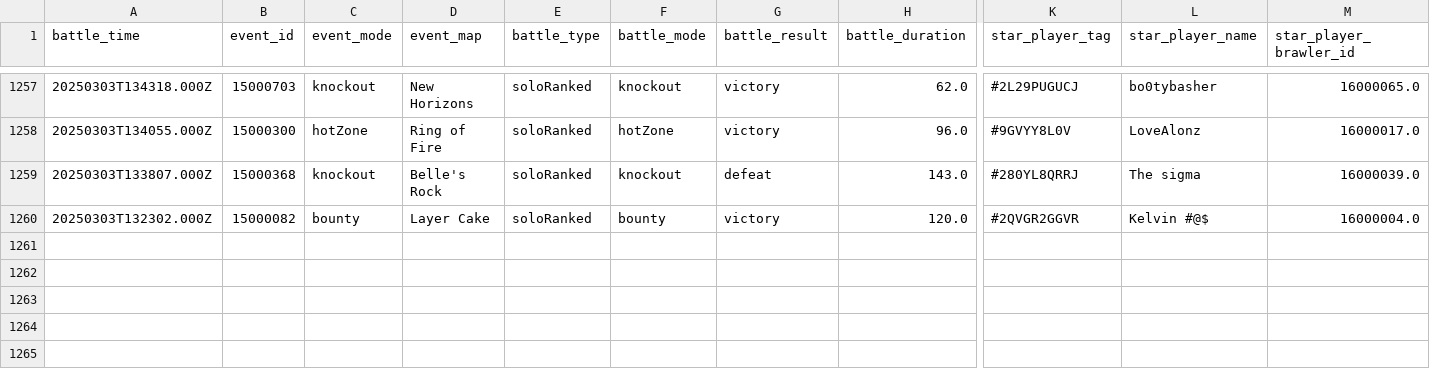
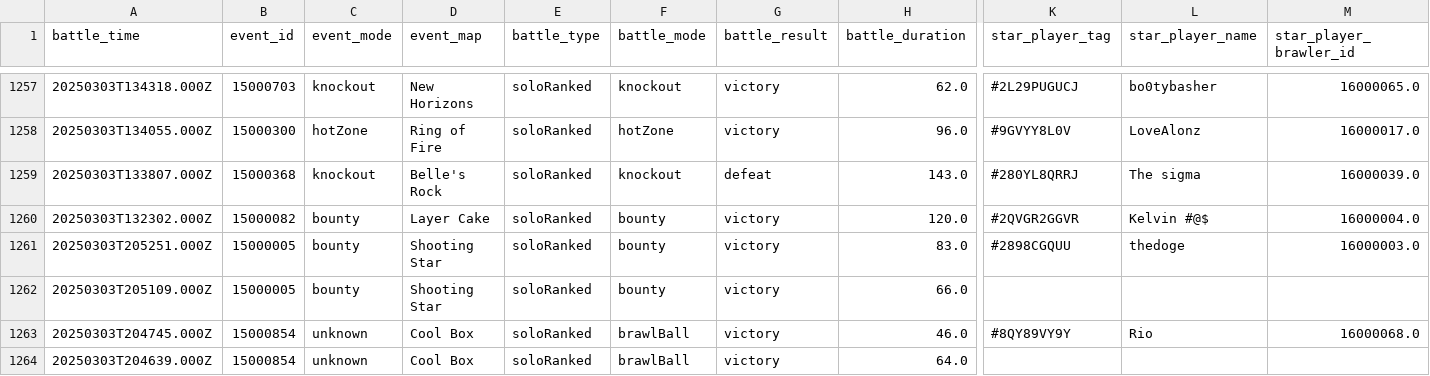
Before and after one commit to connorli18/brawl-stats, a CSV file: created-logs-per-player/2898CGQUU-battle-log-custom.csv, drawn as a sheet; only a part is shown, gaps mark what is left out; rows hold the shown columns only; the diff names each change by its address in the sheet, - before the commit and + after, or states it on an @@ line.

```diff
--- a/created-logs-per-player/2898CGQUU-battle-log-custom.csv
+++ b/created-logs-per-player/2898CGQUU-battle-log-custom.csv
+row 1261: 20250303T205251.000Z | 15000005 | bounty | Shooting Star | soloRanked | bounty | victory | 83.0 | #2898CGQUU | thedoge | 16000003.0
+row 1262: 20250303T205109.000Z | 15000005 | bounty | Shooting Star | soloRanked | bounty | victory | 66.0
+row 1263: 20250303T204745.000Z | 15000854 | unknown | Cool Box | soloRanked | brawlBall | victory | 46.0 | #8QY89VY9Y | Rio | 16000068.0
+row 1264: 20250303T204639.000Z | 15000854 | unknown | Cool Box | soloRanked | brawlBall | victory | 64.0
```
Also changed, not shown: created-logs-per-player/2LV0PLP8G-battle-log-custom.csv, created-logs-per-player/89RPYYQJG-battle-log-custom.csv, 18 other files.
